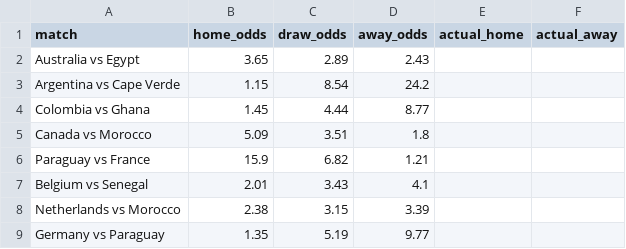
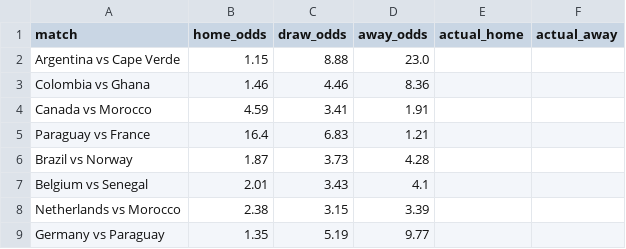
Before and after one commit to huangjialing0010/worldcup-2026-predict, a CSV file: data/raw/odds_live.csv, drawn as a sheet.

```diff
--- a/data/raw/odds_live.csv
+++ b/data/raw/odds_live.csv
@@ -1,7 +1,7 @@
 match,home_odds,draw_odds,away_odds,actual_home,actual_away
-Australia vs Egypt,3.65,2.89,2.43,,
-Argentina vs Cape Verde,1.15,8.54,24.2,,
-Colombia vs Ghana,1.45,4.44,8.77,,
-Canada vs Morocco,5.09,3.51,1.8,,
-Paraguay vs France,15.9,6.82,1.21,,
+Argentina vs Cape Verde,1.15,8.88,23.0,,
+Colombia vs Ghana,1.46,4.46,8.36,,
+Canada vs Morocco,4.59,3.41,1.91,,
+Paraguay vs France,16.4,6.83,1.21,,
+Brazil vs Norway,1.87,3.73,4.28,,
 Belgium vs Senegal,2.01,3.43,4.1,,
```
Also changed, not shown: output/daily/2026-07-03.csv, output/predictions_with_context.csv, 1 other file.
